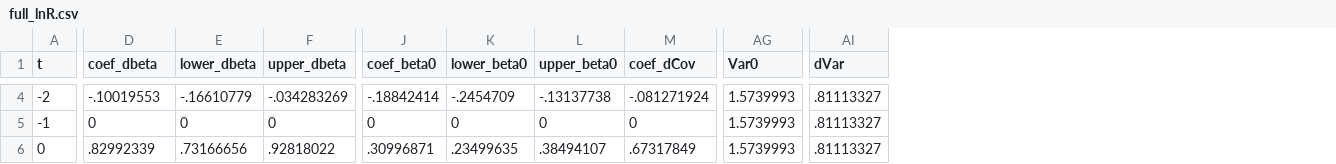
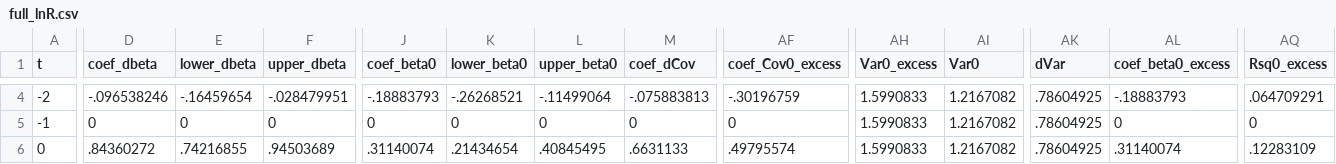
Before and after one commit to korenmiklos/ceo-value, a CSV file: papers/econometrics/data/full_lnR.csv, drawn as a sheet; only a part is shown, gaps mark what is left out; addresses are those after the commit; the diff covers the shown part only; the diff names each change by its address in the sheet, - before the commit and + after, or states it on an @@ line.

Commit message:
Use 3 steps to estimate excess variance
- PPML cannot be used because covariance can be negative
- knowing eta_g, OLS without a constant is unbiased
- but we don't know eta_g, hence the iteration

```diff
--- a/papers/econometrics/data/full_lnR.csv
+++ b/papers/econometrics/data/full_lnR.csv
+column AF (coef_Cov0_excess), rows 4-6: -.30196759 | 0 | .49795574
+column AH (Var0_excess), rows 4-6: all 1.5990833
+column AL (coef_beta0_excess), rows 4-6: -.18883793 | 0 | .31140074
+column AQ (Rsq0_excess), rows 4-6: .064709291 | 0 | .12283109
-D4 (coef_dbeta): -.10019553
+D4 (coef_dbeta): -.096538246
-E4 (lower_dbeta): -.16610779
+E4 (lower_dbeta): -.16459654
-F4 (upper_dbeta): -.034283269
+F4 (upper_dbeta): -.028479951
-J4 (coef_beta0): -.18842414
+J4 (coef_beta0): -.18883793
-K4 (lower_beta0): -.2454709
+K4 (lower_beta0): -.26268521
-L4 (upper_beta0): -.13137738
+L4 (upper_beta0): -.11499064
-M4 (coef_dCov): -.081271924
+M4 (coef_dCov): -.075883813
-AI4:AI6 (Var0): 1.5739993
+AI4:AI6 (Var0): 1.2167082
-AK4:AK6 (dVar): .81113327
+AK4:AK6 (dVar): .78604925
-D6 (coef_dbeta): .82992339
+D6 (coef_dbeta): .84360272
-E6 (lower_dbeta): .73166656
+E6 (lower_dbeta): .74216855
-F6 (upper_dbeta): .92818022
+F6 (upper_dbeta): .94503689
-J6 (coef_beta0): .30996871
+J6 (coef_beta0): .31140074
-K6 (lower_beta0): .23499635
+K6 (lower_beta0): .21434654
-L6 (upper_beta0): .38494107
+L6 (upper_beta0): .40845495
-M6 (coef_dCov): .67317849
+M6 (coef_dCov): .6631133
```
Also changed, not shown: 150 edited cells elsewhere in this file, papers/econometrics/data/all_TFP.csv, papers/econometrics/data/baseline_TFP.csv, 9 other files.
